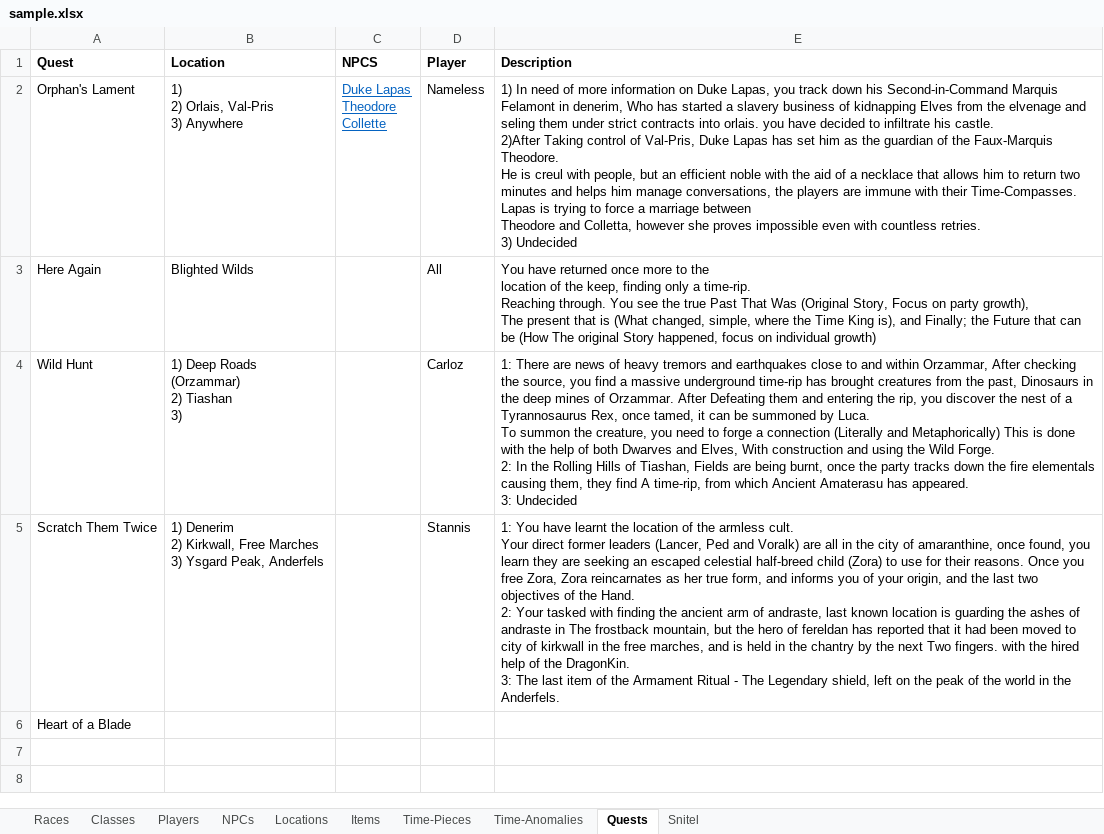
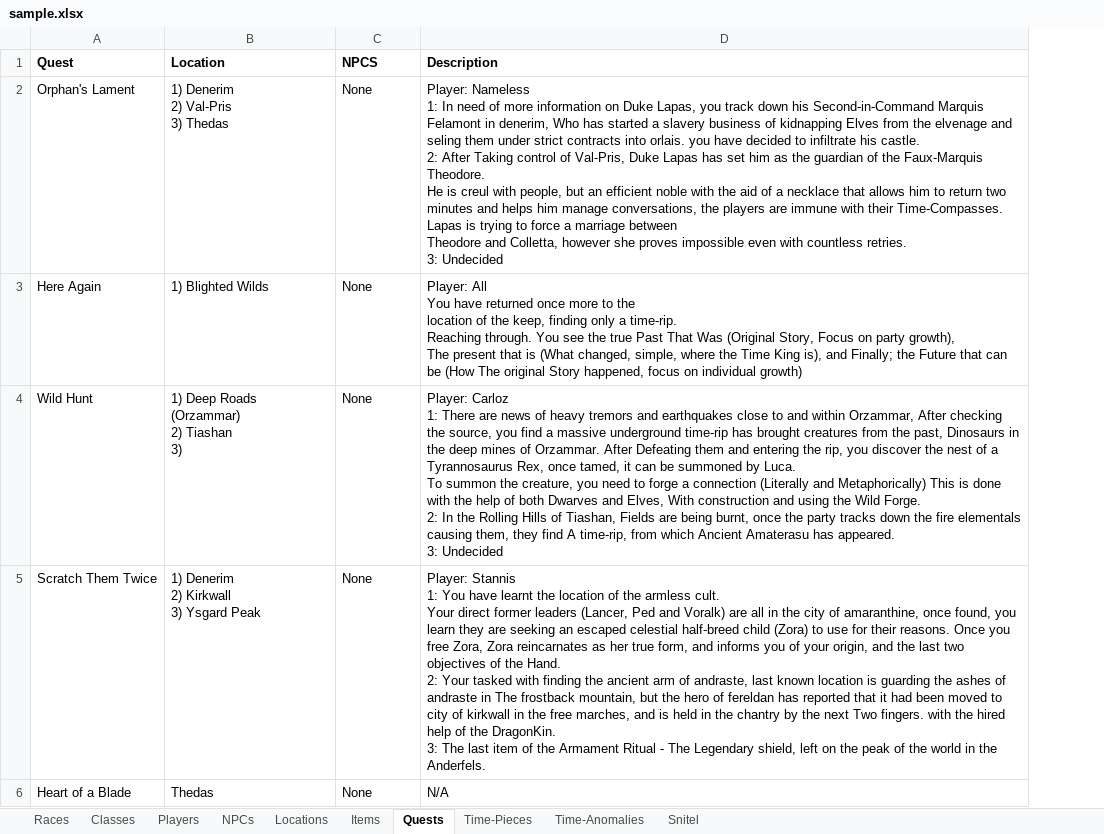
Before and after one commit to NaserSalameh/DnD_Suite, an Excel workbook: DnD Suite/sample.xlsx, sheet Quests, drawn as a sheet; values as stored, in another font and other column widths than the file's, no borders; removed rows and columns are numbered as before the commit, all else as after; ↵ is a line break in a cell; the diff names each change by its address in the sheet, - before the commit and + after, or states it on an @@ line.

Commit message:
QuestGUI
Added Quests Model, GUI, Controller and Parser.

```diff
--- a/DnD Suite/sample.xlsx (sheet Quests)
+++ b/DnD Suite/sample.xlsx (sheet Quests)
@@ sheet tab order changed: Races | Classes | Players | NPCs | Locations | Items | Quests | Time-Pieces | Time-Anomalies | Snitel @@
-column D (Player), rows 2-5: Nameless | All | Carloz | Stannis
-B2 (Location): 1) ↵ 2) Orlais, Val-Pris ↵ 3) Anywhere
+B2 (Location): 1) Denerim ↵ 2) Val-Pris ↵ 3) Thedas
-C2 (NPCS): Duke Lapas ↵ Theodore ↵ Collette
+C2 (NPCS): None
@@ C2 underline: on → off, text colour: #0563C1 → black @@
-D2 (Description): 1) In need of more information on Duke Lapas, you track down his Second-in-Command Marquis Felamont in denerim, Who has started a slavery business of kidnapping Elves from the elvenage and seling them under strict contracts into orlais. you have decided to infiltrate his castle. ↵ 2)After Taking control of Val-Pris, Duke Lapas has set him as the guardian of the Faux-Marquis Theodore. ↵ He is creul with people, but an efficient noble with the aid of a necklace that allows him to return two minutes and helps him manage conversations, the players are immune with their Time-Compasses. Lapas is trying to force a marriage between ↵ Theodore and Colletta, however she proves impossible even with countless retries. ↵ 3) Undecided
+D2 (Description): Player: Nameless ↵ 1: In need of more information on Duke Lapas, you track down his Second-in-Command Marquis Felamont in denerim, Who has started a slavery business of kidnapping Elves from the elvenage and seling them under strict contracts into orlais. you have decided to infiltrate his castle. ↵ 2: After Taking control of Val-Pris, Duke Lapas has set him as the guardian of the Faux-Marquis Theodore. ↵ He is creul with people, but an efficient noble with the aid of a necklace that allows him to return two minutes and helps him manage conversations, the players are immune with their Time-Compasses. Lapas is trying to force a marriage between ↵ Theodore and Colletta, however she proves impossible even with countless retries. ↵ 3: Undecided
-B3 (Location): Blighted Wilds
+B3 (Location): 1) Blighted Wilds
-C3:C6 (NPCS): (empty)
+C3:C6 (NPCS): None
-D3 (Description): You have…
+D3 (Description): Player: All ↵ You have…
-D4 (Description): 1: There…
+D4 (Description): Player: Carloz ↵ 1: There…
-B5 (Location): …Denerim ↵ 2) Kirkwall, Free Marches ↵ 3) Ysgard Peak, Anderfels
+B5 (Location): …Denerim ↵ 2) Kirkwall ↵ 3) Ysgard Peak
-D5 (Description): 1: You…
+D5 (Description): Player: Stannis ↵ 1: You…
-B6 (Location): (empty)
+B6 (Location): Thedas
-D6 (Description): (empty)
+D6 (Description): N/A
```
Also changed, not shown: sheet Locations, 20 other files.
